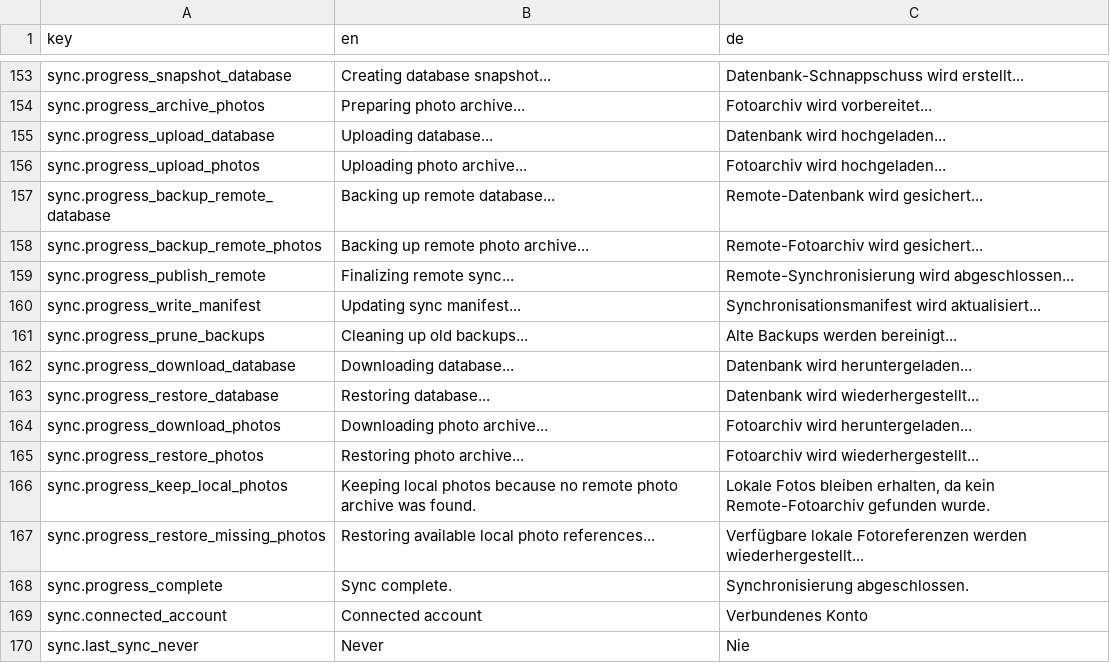
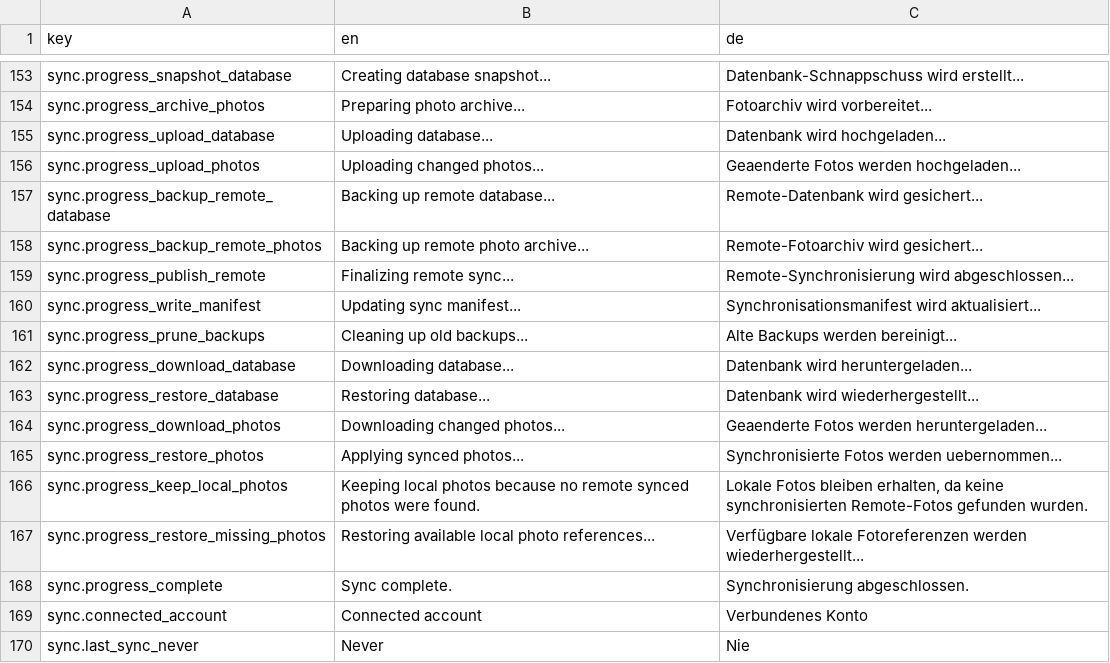
Before and after one commit to Unjson/journalitea, a CSV file: src/services/i18n/translations.csv, drawn as a sheet; only a part is shown, gaps mark what is left out.

Commit message:
update photo sync This prevents the entire photo archive from being zipped and uploaded every time there is a photo sync to nextcloud

```diff
--- a/src/services/i18n/translations.csv
+++ b/src/services/i18n/translations.csv
@@ -155,3 +155,3 @@ sync.progress_archive_photos;Preparing photo archive...;Fotoarchiv wird vorberei
 sync.progress_upload_database;Uploading database...;Datenbank wird hochgeladen...
-sync.progress_upload_photos;Uploading photo archive...;Fotoarchiv wird hochgeladen...
+sync.progress_upload_photos;Uploading changed photos...;Geaenderte Fotos werden hochgeladen...
 sync.progress_backup_remote_database;Backing up remote database...;Remote-Datenbank wird gesichert...
@@ -163,5 +163,5 @@ sync.progress_download_database;Downloading database...;Datenbank wird herunterg
 sync.progress_restore_database;Restoring database...;Datenbank wird wiederhergestellt...
-sync.progress_download_photos;Downloading photo archive...;Fotoarchiv wird heruntergeladen...
-sync.progress_restore_photos;Restoring photo archive...;Fotoarchiv wird wiederhergestellt...
-sync.progress_keep_local_photos;Keeping local photos because no remote photo archive was found.;Lokale Fotos bleiben erhalten, da kein Remote-Fotoarchiv gefunden wurde.
+sync.progress_download_photos;Downloading changed photos...;Geaenderte Fotos werden heruntergeladen...
+sync.progress_restore_photos;Applying synced photos...;Synchronisierte Fotos werden uebernommen...
+sync.progress_keep_local_photos;Keeping local photos because no remote synced photos were found.;Lokale Fotos bleiben erhalten, da keine synchronisierten Remote-Fotos gefunden wurden.
 sync.progress_restore_missing_photos;Restoring available local photo references...;Verfügbare lokale Fotoreferenzen werden wiederhergestellt...
```
Also changed, not shown: 9 other files.
